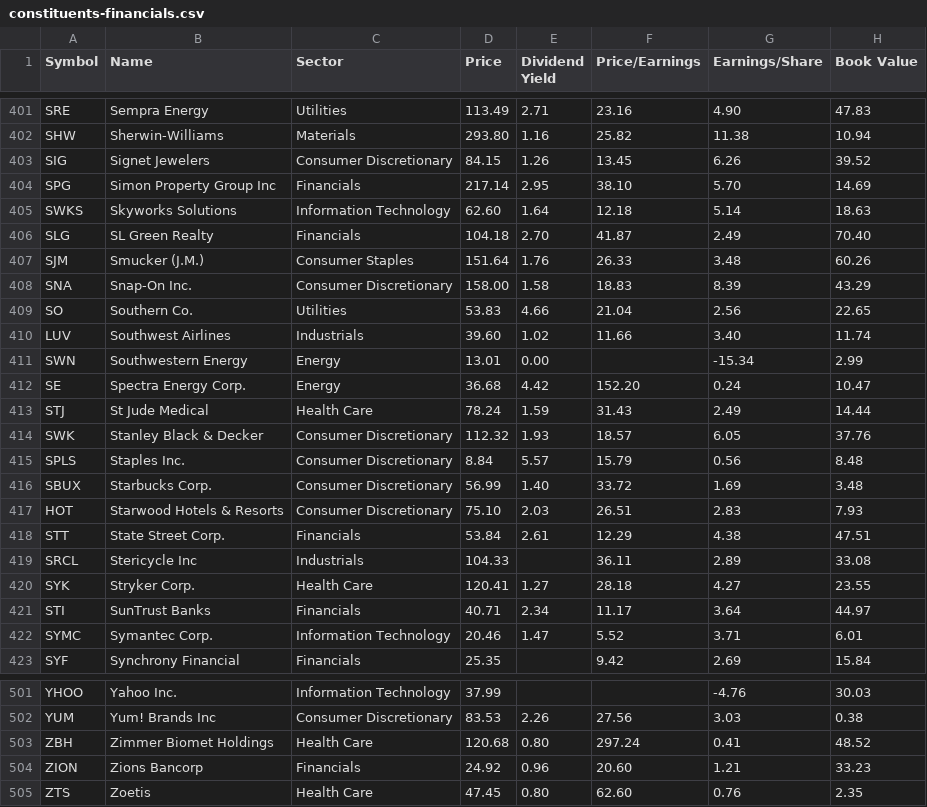
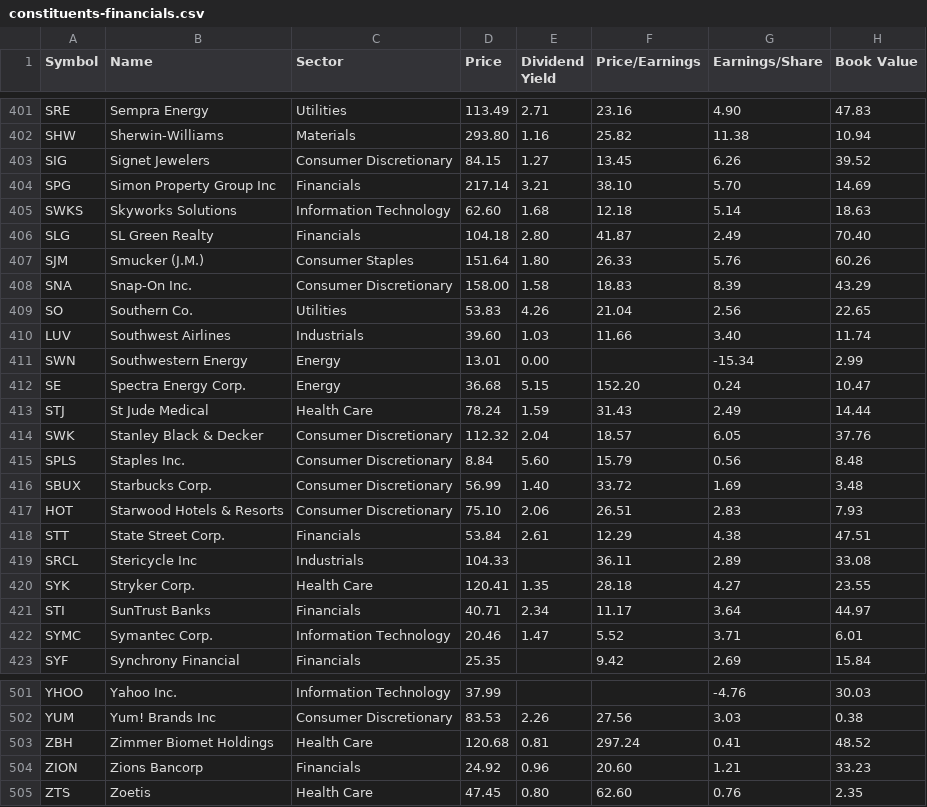
Before and after one commit to datasets/s-and-p-500-companies, a CSV file: data/constituents-financials.csv, drawn as a sheet; only a part is shown, gaps mark what is left out; the diff covers the shown part only; the diff names each change by its address in the sheet, - before the commit and + after, or states it on an @@ line.

Commit message:
[data] automatic update

```diff
--- a/data/constituents-financials.csv
+++ b/data/constituents-financials.csv
-E403 (Dividend Yield): 1.26
+E403 (Dividend Yield): 1.27
-E404 (Dividend Yield): 2.95
+E404 (Dividend Yield): 3.21
-E405 (Dividend Yield): 1.64
+E405 (Dividend Yield): 1.68
-E406 (Dividend Yield): 2.70
+E406 (Dividend Yield): 2.80
-E407 (Dividend Yield): 1.76
+E407 (Dividend Yield): 1.80
-G407 (Earnings/Share): 3.48
+G407 (Earnings/Share): 5.76
-E409 (Dividend Yield): 4.66
+E409 (Dividend Yield): 4.26
-E410 (Dividend Yield): 1.02
+E410 (Dividend Yield): 1.03
-E412 (Dividend Yield): 4.42
+E412 (Dividend Yield): 5.15
-E414 (Dividend Yield): 1.93
+E414 (Dividend Yield): 2.04
-E415 (Dividend Yield): 5.57
+E415 (Dividend Yield): 5.60
-E417 (Dividend Yield): 2.03
+E417 (Dividend Yield): 2.06
-E420 (Dividend Yield): 1.27
+E420 (Dividend Yield): 1.35
-E503 (Dividend Yield): 0.80
+E503 (Dividend Yield): 0.81
```
Also changed, not shown: 28 edited cells elsewhere in this file.
